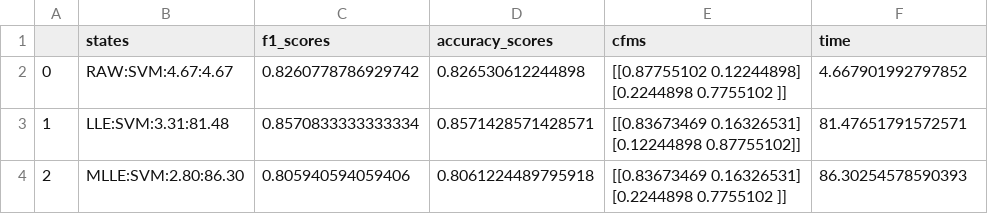
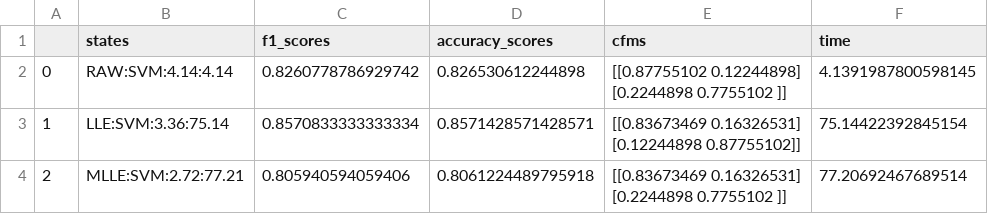
Before and after one commit to hmiranda-queiros/ML_Project, a CSV file: data/results.csv, drawn as a sheet.

```diff
--- a/data/results.csv
+++ b/data/results.csv
@@ -1,7 +1,7 @@
 ,states,f1_scores,accuracy_scores,cfms,time
-0,RAW:SVM:4.67:4.67,0.8260778786929742,0.826530612244898,"[[0.87755102 0.12244898]
- [0.2244898  0.7755102 ]]",4.667901992797852
-1,LLE:SVM:3.31:81.48,0.8570833333333334,0.8571428571428571,"[[0.83673469 0.16326531]
- [0.12244898 0.87755102]]",81.47651791572571
-2,MLLE:SVM:2.80:86.30,0.805940594059406,0.8061224489795918,"[[0.83673469 0.16326531]
- [0.2244898  0.7755102 ]]",86.30254578590393
+0,RAW:SVM:4.14:4.14,0.8260778786929742,0.826530612244898,"[[0.87755102 0.12244898]
+ [0.2244898  0.7755102 ]]",4.1391987800598145
+1,LLE:SVM:3.36:75.14,0.8570833333333334,0.8571428571428571,"[[0.83673469 0.16326531]
+ [0.12244898 0.87755102]]",75.14422392845154
+2,MLLE:SVM:2.72:77.21,0.805940594059406,0.8061224489795918,"[[0.83673469 0.16326531]
+ [0.2244898  0.7755102 ]]",77.20692467689514
```
Also changed, not shown: 10 other files.
